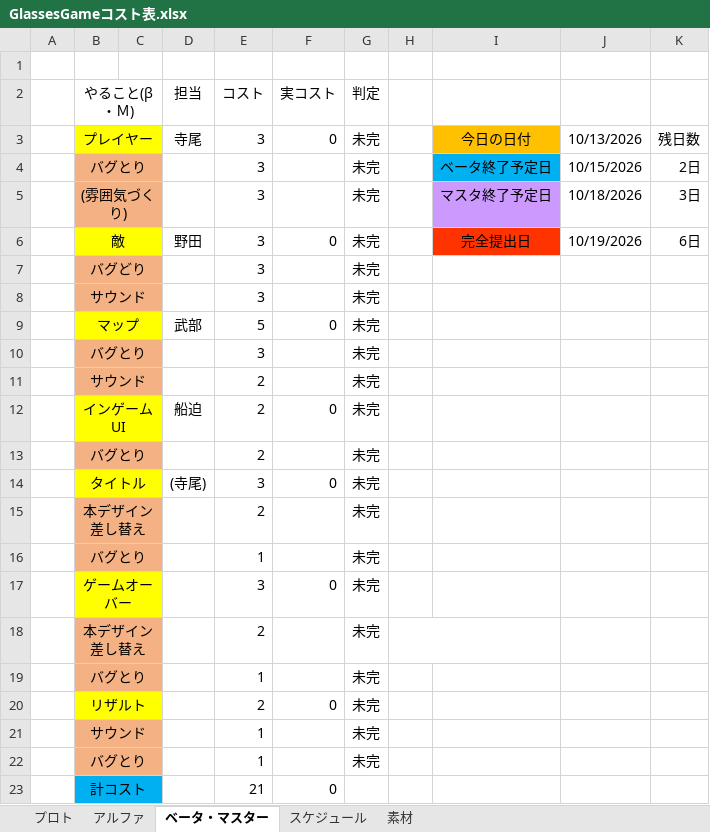
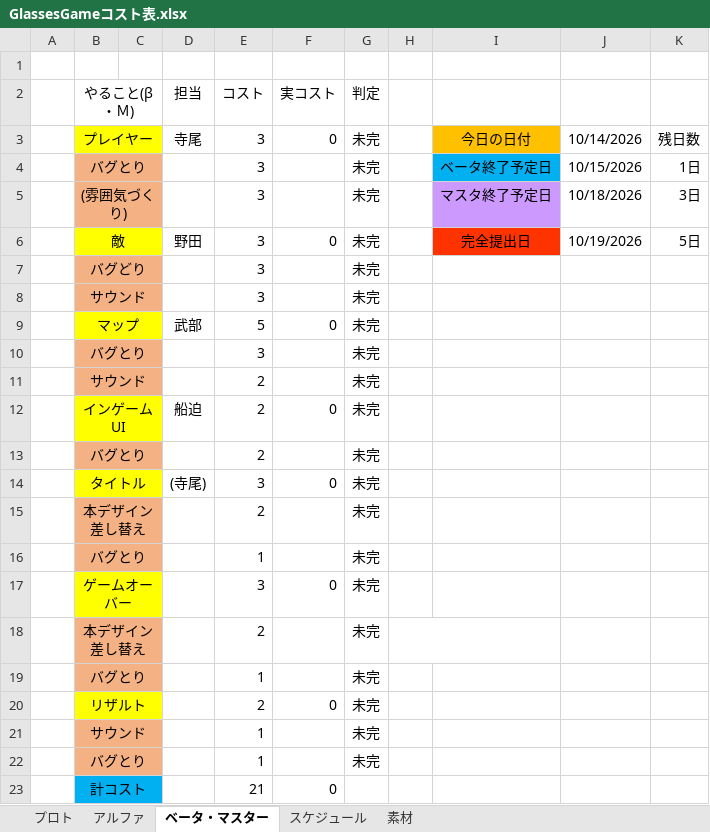
Before and after one commit to FunasakoYuga/GlassesGame, an Excel workbook: GlassesGameコスト表.xlsx, sheet ベータ・マスター, drawn as a sheet; values as stored, in another font and other column widths than the file's, no borders; the diff names each change by its address in the sheet, - before the commit and + after, or states it on an @@ line.

```diff
--- a/GlassesGameコスト表.xlsx (sheet ベータ・マスター)
+++ b/GlassesGameコスト表.xlsx (sheet ベータ・マスター)
-J3: 10/13/2026
+J3: 10/14/2026
-K4: 2日
+K4: 1日
-K6: 6日
+K6: 5日
```
Also changed, not shown: sheet アルファ, sheet プロト.
